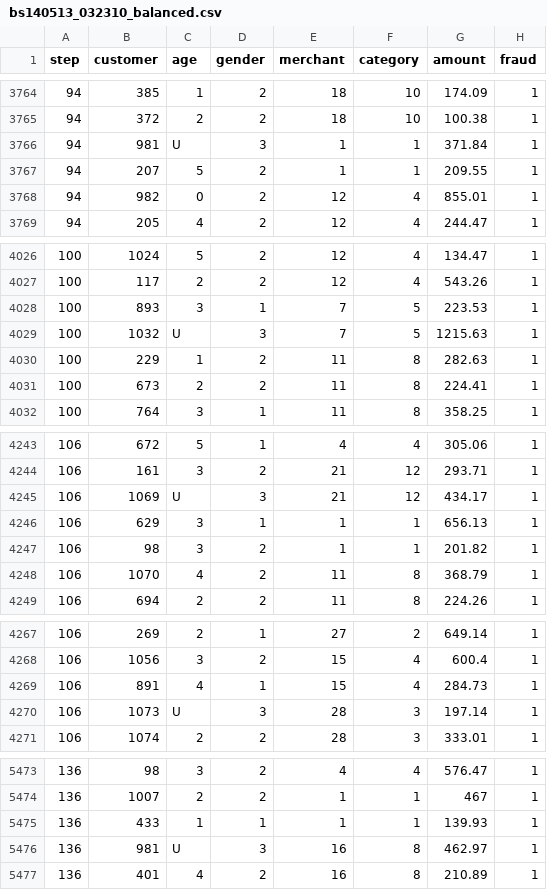
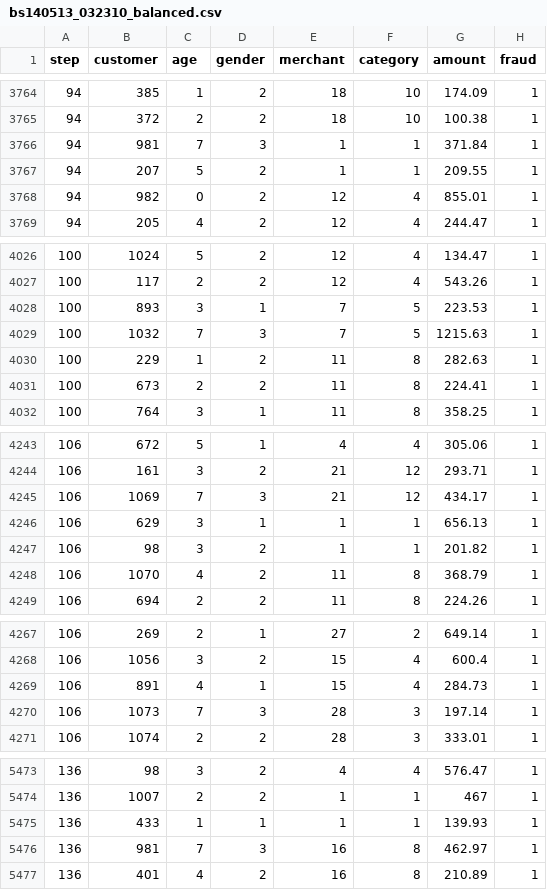
Before and after one commit to ratsthegreat/test_models, a CSV file: datsets/bank fraud/bs140513_032310_balanced.csv, drawn as a sheet; only a part is shown, gaps mark what is left out; the diff covers the shown part only.

Commit message:
Update bs140513_032310_balanced.csv

```diff
--- a/datsets/bank fraud/bs140513_032310_balanced.csv
+++ b/datsets/bank fraud/bs140513_032310_balanced.csv
@@ -3765,3 +3765,3 @@ step,customer,age,gender,merchant,category,amount,fraud
 94,372,2,2,18,10,100.38,1
-94,981,U,3,1,1,371.84,1
+94,981,7,3,1,1,371.84,1
 94,207,5,2,1,1,209.55,1
@@ -4028,3 +4028,3 @@ step,customer,age,gender,merchant,category,amount,fraud
 100,893,3,1,7,5,223.53,1
-100,1032,U,3,7,5,1215.63,1
+100,1032,7,3,7,5,1215.63,1
 100,229,1,2,11,8,282.63,1
@@ -4244,3 +4244,3 @@ step,customer,age,gender,merchant,category,amount,fraud
 106,161,3,2,21,12,293.71,1
-106,1069,U,3,21,12,434.17,1
+106,1069,7,3,21,12,434.17,1
 106,629,3,1,1,1,656.13,1
@@ -4269,3 +4269,3 @@ step,customer,age,gender,merchant,category,amount,fraud
 106,891,4,1,15,4,284.73,1
-106,1073,U,3,28,3,197.14,1
+106,1073,7,3,28,3,197.14,1
 106,1074,2,2,28,3,333.01,1
@@ -5475,3 +5475,3 @@ step,customer,age,gender,merchant,category,amount,fraud
 136,433,1,1,1,1,139.93,1
-136,981,U,3,16,8,462.97,1
+136,981,7,3,16,8,462.97,1
 136,401,4,2,16,8,210.89,1
```
Also changed, not shown: 9 edited cells elsewhere in this file.
